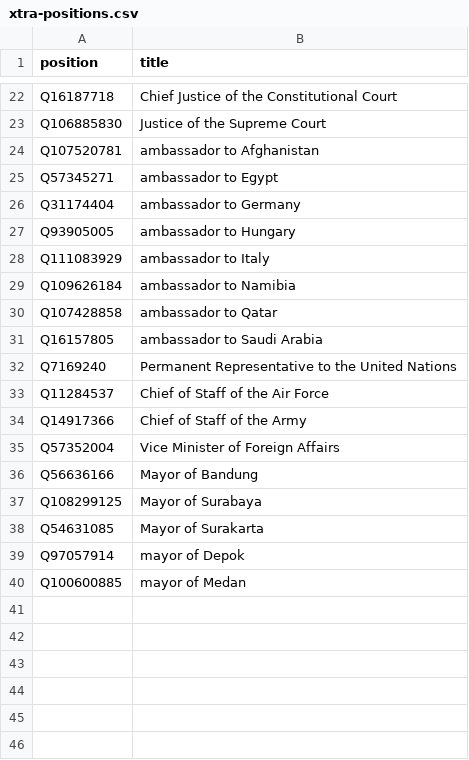
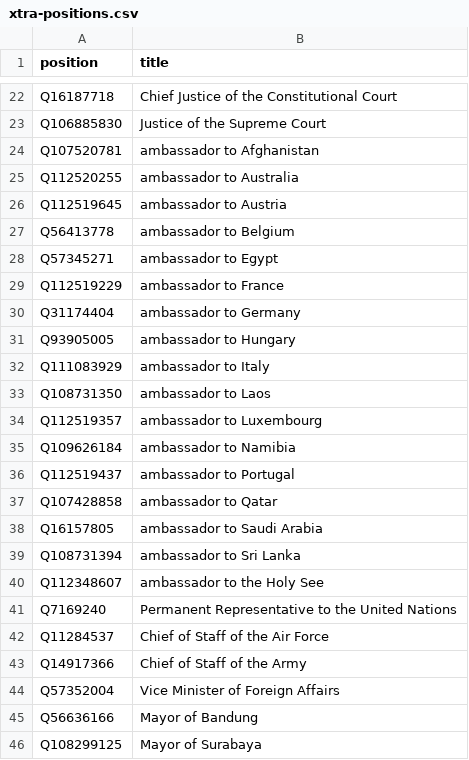
Before and after one commit to every-politician-scrapers/indonesia-ministers, a CSV file: wikidata/xtra-positions.csv, drawn as a sheet; only a part is shown, gaps mark what is left out; the shorter side is filled out with more unchanged rows.

Commit message:
add more ambassadorial positions

```diff
--- a/wikidata/xtra-positions.csv
+++ b/wikidata/xtra-positions.csv
@@ -24,3 +24,7 @@ Q106885830,Justice of the Supreme Court
 Q107520781,ambassador to Afghanistan
+Q112520255,ambassador to Australia
+Q112519645,ambassador to Austria
+Q56413778,ambassador to Belgium
 Q57345271,ambassador to Egypt
+Q112519229,ambassador to France
 Q31174404,ambassador to Germany
@@ -28,5 +32,10 @@ Q93905005,ambassador to Hungary
 Q111083929,ambassador to Italy
+Q108731350,ambassador to Laos
+Q112519357,ambassador to Luxembourg
 Q109626184,ambassador to Namibia
+Q112519437,ambassador to Portugal
 Q107428858,ambassador to Qatar
 Q16157805,ambassador to Saudi Arabia
+Q108731394,ambassador to Sri Lanka
+Q112348607,ambassador to the Holy See
 Q7169240,Permanent Representative to the United Nations
```
